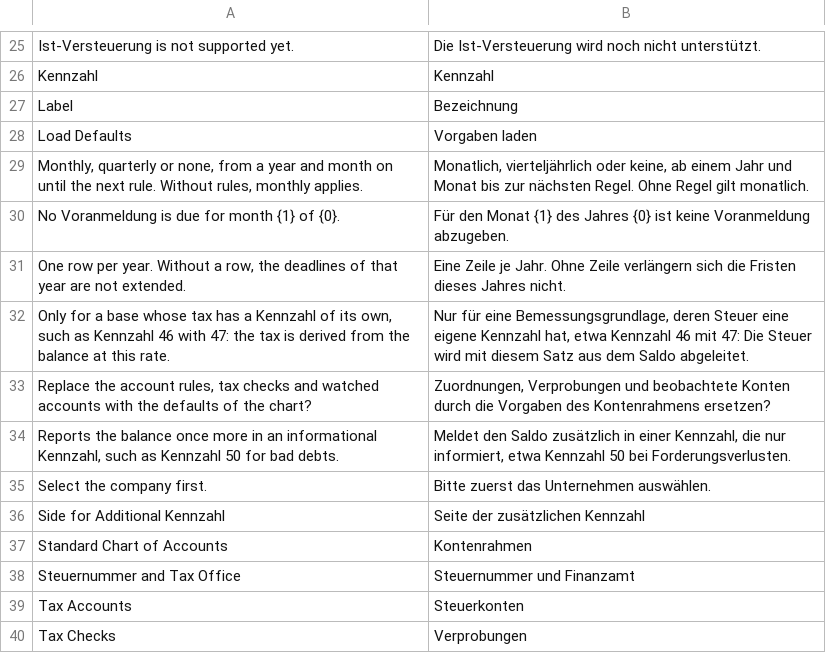
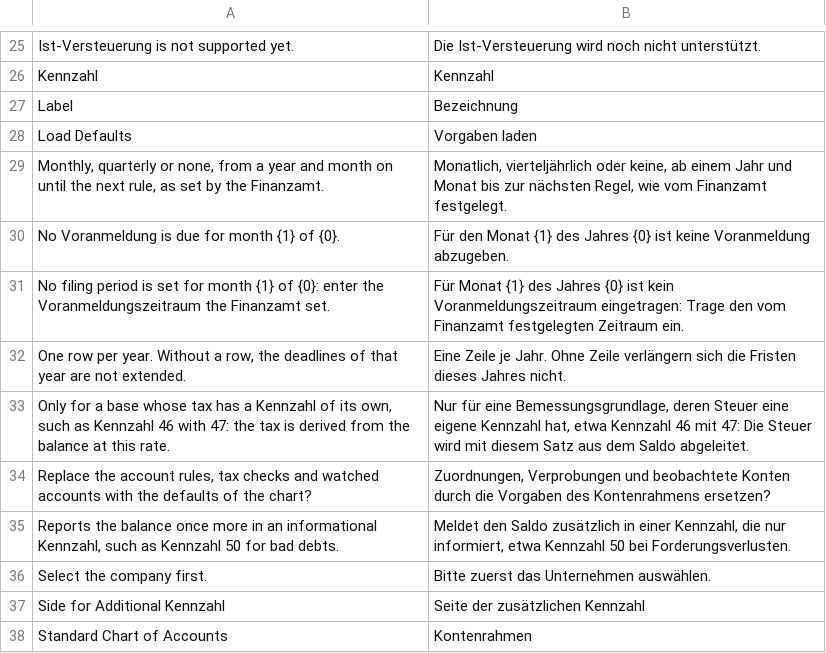
Before and after one commit to encircle360-oss/steuerbote, a CSV file: steuerbote/translations/de.csv, drawn as a sheet; only a part is shown, gaps mark what is left out; the shorter side is filled out with more unchanged rows.

Commit message:
require a filing period rule instead of a silent monthly default
The Finanzamt sets the Voranmeldungszeitraum. A month before the first rule
therefore has no period, and asking for it is an error. The rules table of the
settings is required, and the mapping_sync tests join the core test run.

```diff
--- a/steuerbote/translations/de.csv
+++ b/steuerbote/translations/de.csv
@@ -28,4 +28,5 @@
 "Load Defaults","Vorgaben laden"
-"Monthly, quarterly or none, from a year and month on until the next rule. Without rules, monthly applies.","Monatlich, vierteljährlich oder keine, ab einem Jahr und Monat bis zur nächsten Regel. Ohne Regel gilt monatlich."
+"Monthly, quarterly or none, from a year and month on until the next rule, as set by the Finanzamt.","Monatlich, vierteljährlich oder keine, ab einem Jahr und Monat bis zur nächsten Regel, wie vom Finanzamt festgelegt."
 "No Voranmeldung is due for month {1} of {0}.","Für den Monat {1} des Jahres {0} ist keine Voranmeldung abzugeben."
+"No filing period is set for month {1} of {0}: enter the Voranmeldungszeitraum the Finanzamt set.","Für Monat {1} des Jahres {0} ist kein Voranmeldungszeitraum eingetragen: Trage den vom Finanzamt festgelegten Zeitraum ein."
 "One row per year. Without a row, the deadlines of that year are not extended.","Eine Zeile je Jahr. Ohne Zeile verlängern sich die Fristen dieses Jahres nicht."
```
Also changed, not shown: 5 other files.
